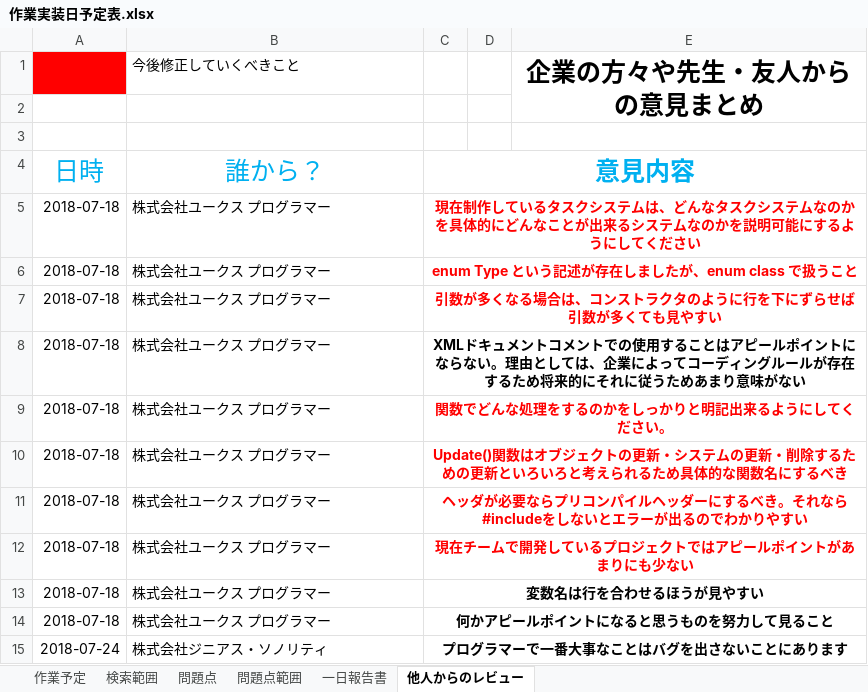
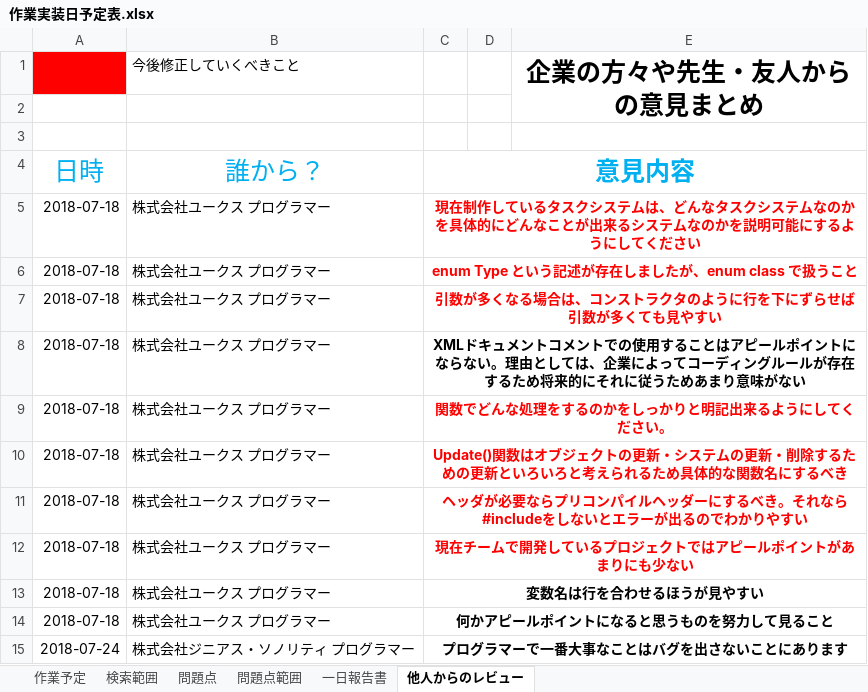
Before and after one commit to Jastin-Infj/GoblinExpedition, an Excel workbook: 作業実装日予定表.xlsx, sheet 他人からのレビュー, drawn as a sheet; values as stored, in another font and other column widths than the file's, no borders; the diff names each change by its address in the sheet, - before the commit and + after, or states it on an @@ line.

```diff
--- a/作業実装日予定表.xlsx (sheet 他人からのレビュー)
+++ b/作業実装日予定表.xlsx (sheet 他人からのレビュー)
-B15: 株式会社ジニアス・ソノリティ
+B15: 株式会社ジニアス・ソノリティ プログラマー
```
Also changed, not shown: sheet 作業予定, sheet 問題点, sheet 一日報告書, 17 other files.
